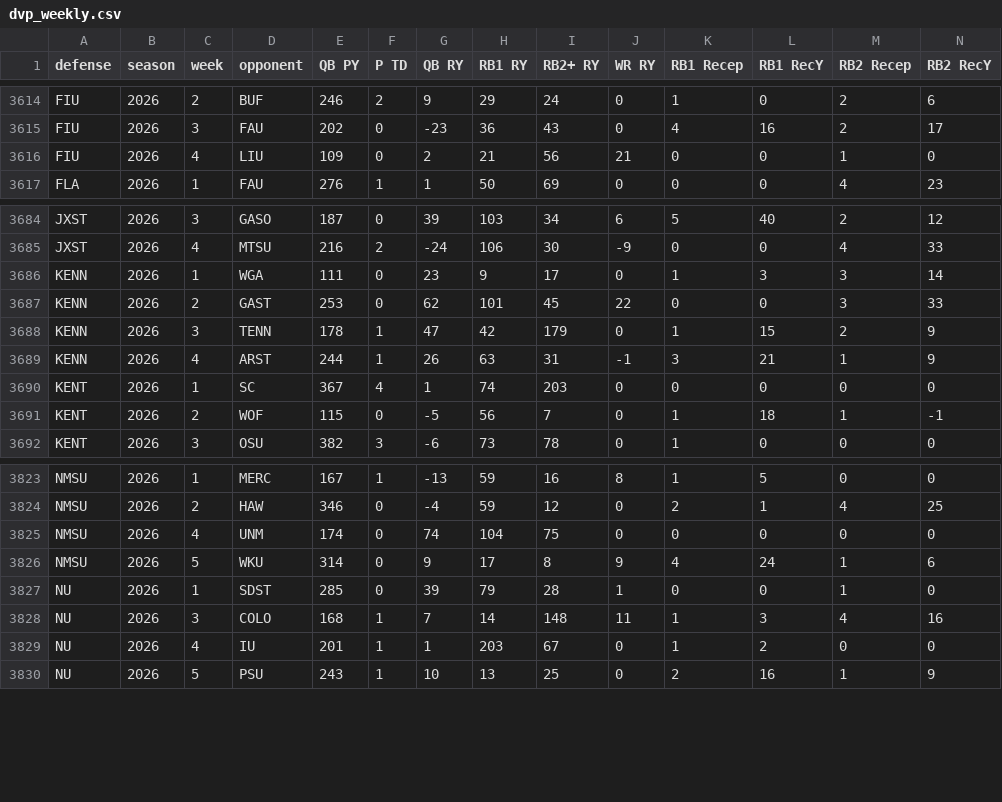
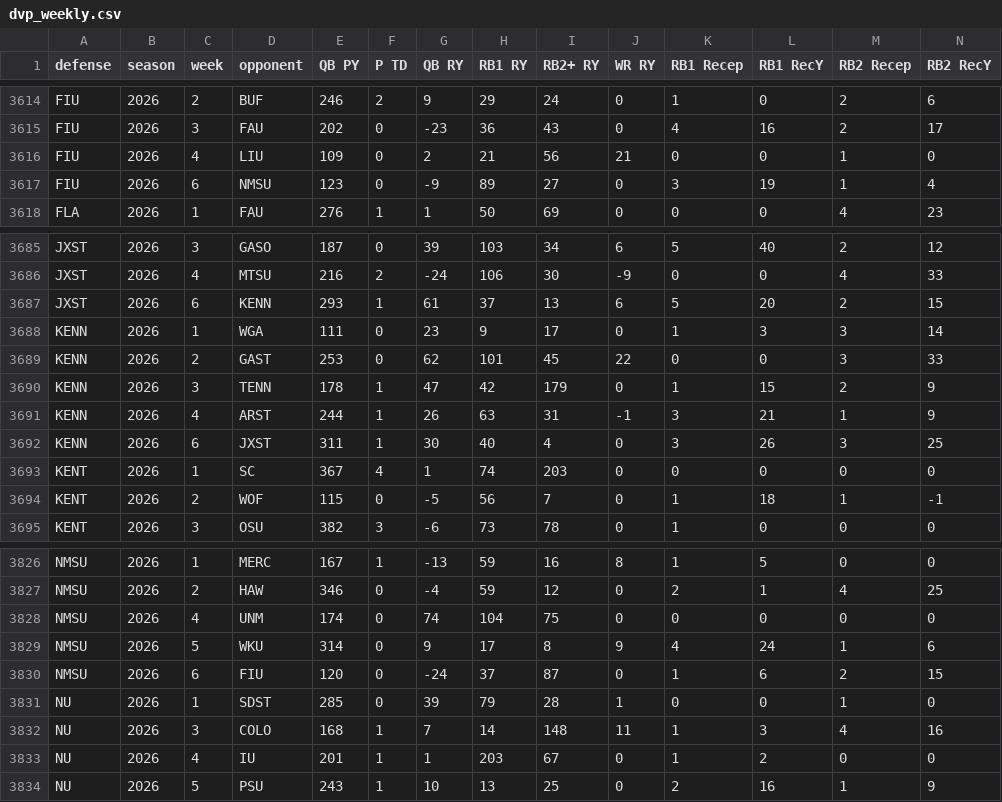
Before and after one commit to 3GO-47/rainman, a CSV file: ncaa/data/processed/dvp_weekly.csv, drawn as a sheet; only a part is shown, gaps mark what is left out; rows hold the shown columns only; the diff names each change by its address in the sheet, - before the commit and + after, or states it on an @@ line.

```diff
--- a/ncaa/data/processed/dvp_weekly.csv
+++ b/ncaa/data/processed/dvp_weekly.csv
+row 3617: FIU | 2026 | 6 | NMSU | 123 | 0 | -9 | 89 | 27 | 0 | 3 | 19 | 1 | 4
+row 3687: JXST | 2026 | 6 | KENN | 293 | 1 | 61 | 37 | 13 | 6 | 5 | 20 | 2 | 15
+row 3692: KENN | 2026 | 6 | JXST | 311 | 1 | 30 | 40 | 4 | 0 | 3 | 26 | 3 | 25
+row 3830: NMSU | 2026 | 6 | FIU | 120 | 0 | -24 | 37 | 87 | 0 | 1 | 6 | 2 | 15
```
Also changed, not shown: ncaa/data/processed/dvp_combined.csv, ncaa/data/processed/dvp_season_2026.csv, 3 other files.
